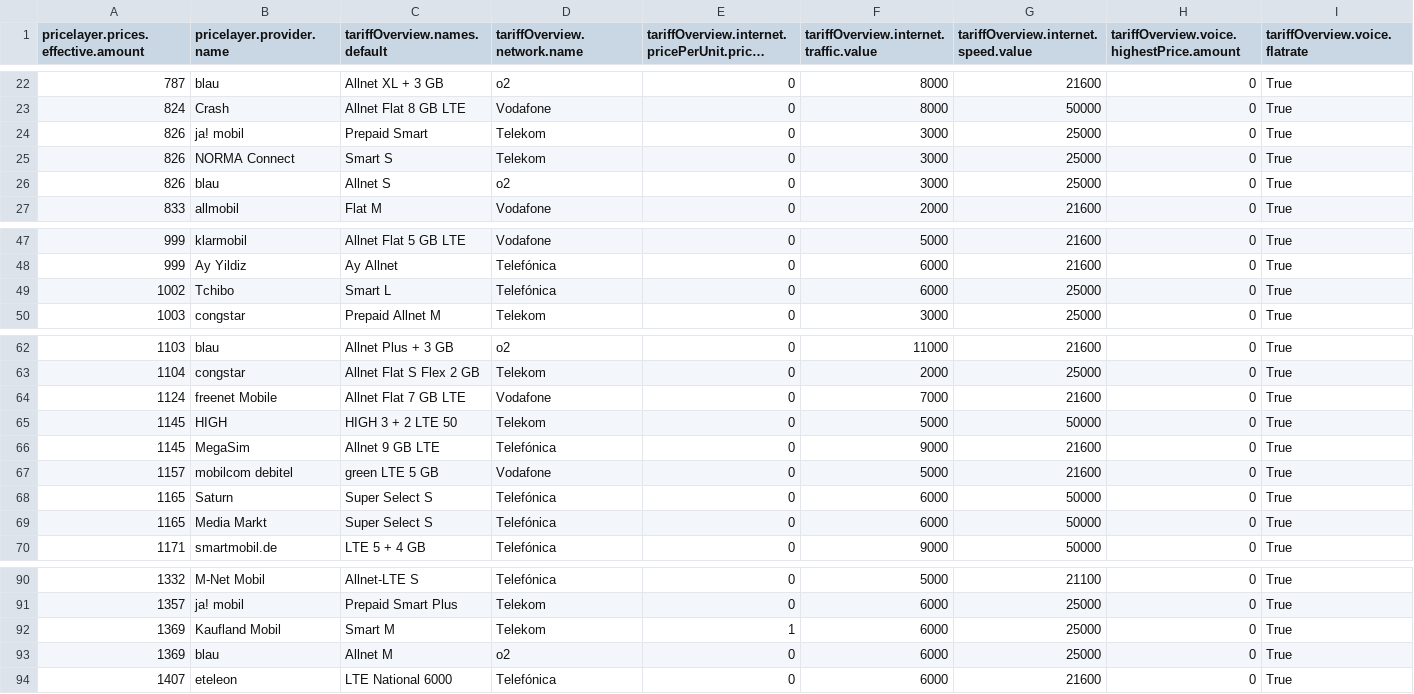
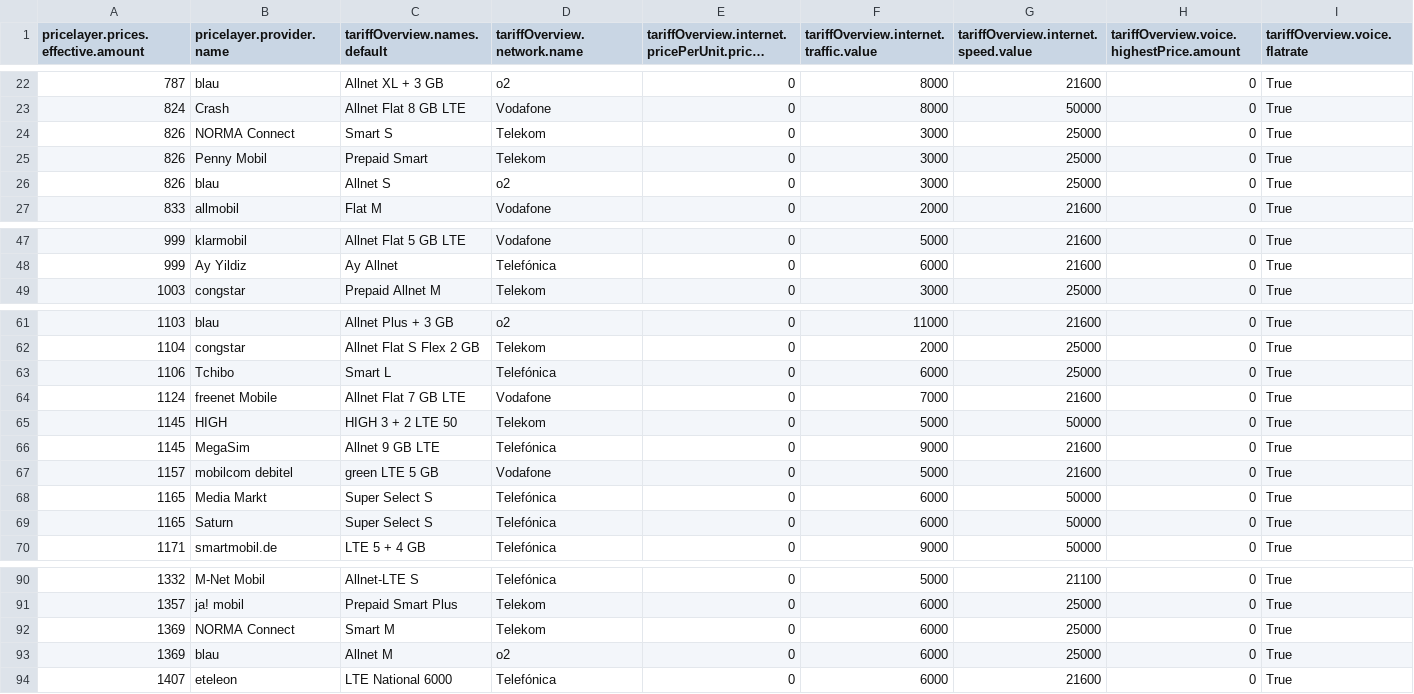
Before and after one commit to pcjedi/check24, a CSV file: rows-simple.csv, drawn as a sheet; only a part is shown, gaps mark what is left out; long unchanged cells end in …; removed rows and columns are numbered as before the commit, all else as after; rows hold the shown columns only; the diff names each change by its address in the sheet, - before the commit and + after, or states it on an @@ line.

```diff
--- a/rows-simple.csv
+++ b/rows-simple.csv
-row 24: 826 | ja! mobil | Prepaid Smart | Telekom | 0 | 3000 | 25000 | 0 | True
+row 25: 826 | Penny Mobil | Prepaid Smart | Telekom | 0 | 3000 | 25000 | 0 | True
-row 49: 1002 | Tchibo | Smart L | Telefónica | 0 | 6000 | 25000 | 0 | True
+row 63: 1106 | Tchibo | Smart L | Telefónica | 0 | 6000 | 25000 | 0 | True
@@ row 69 moved to row 68: 1165 @@
-B92 (pricelayer.provider.name): Kaufland Mobil
+B92 (pricelayer.provider.name): NORMA Connect
-E92: 1
+E92: 0
```
Also changed, not shown: rows.csv, 2 other files.
